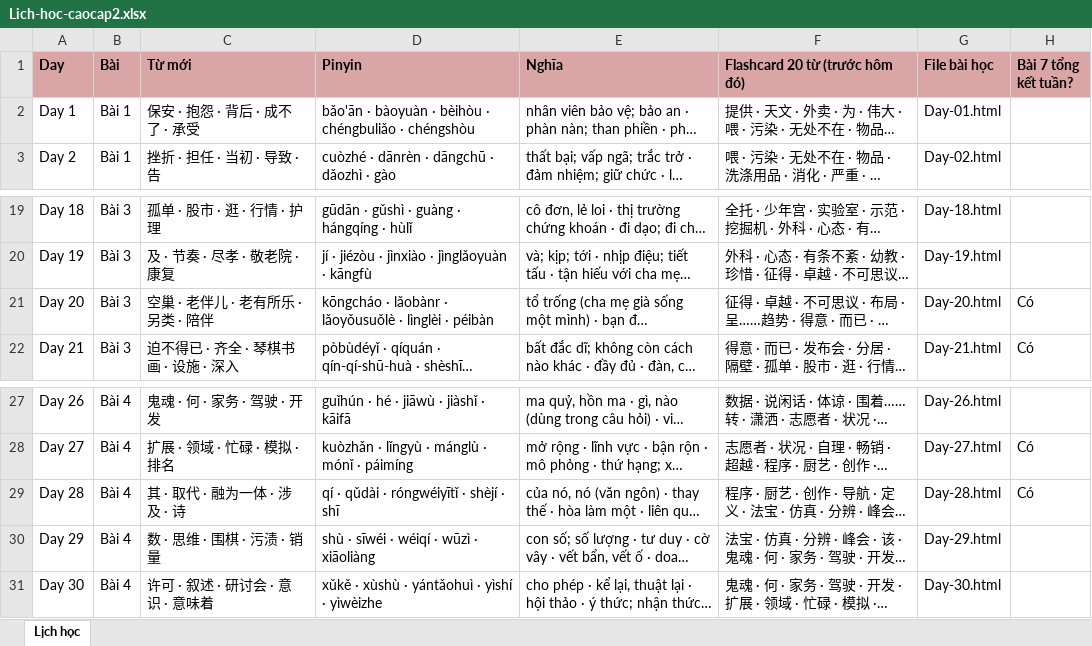
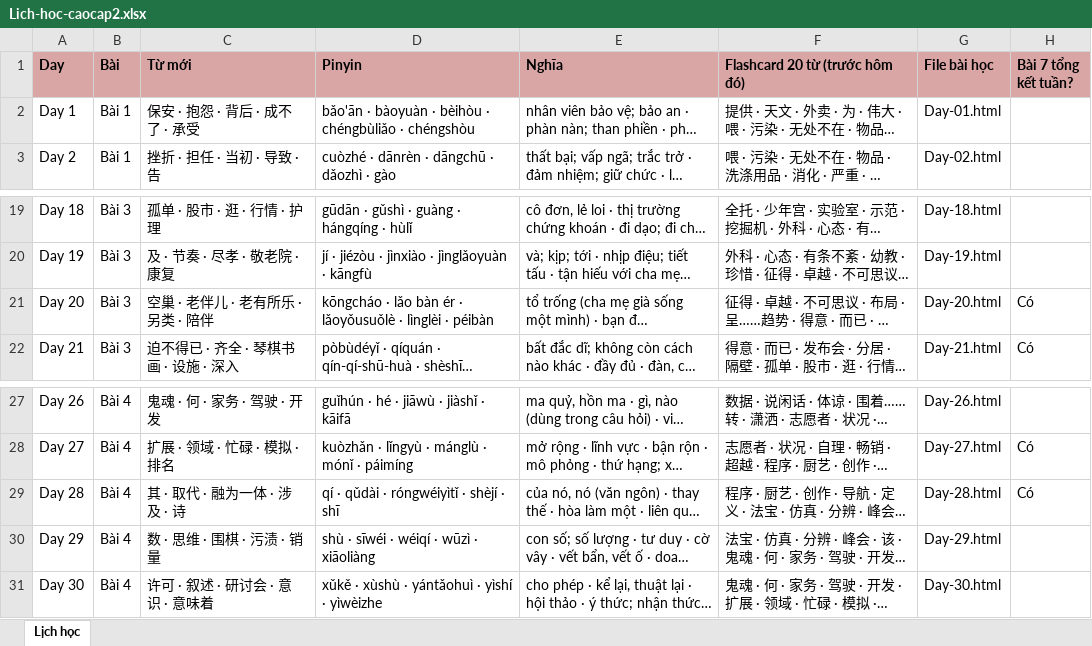
Before and after one commit to vinhnd2026/CaoCap2, an Excel workbook: Lich-hoc-caocap2.xlsx, sheet Lịch học, drawn as a sheet; only a part is shown, gaps mark what is left out; long unchanged cells end in …; values as stored, in another font and other column widths than the file's, no borders; the diff covers the shown part only; the diff names each change by its address in the sheet, - before the commit and + after, or states it on an @@ line.

Commit message:
Cap nhat CaoCap2: sua pinyin toan bo + ngu phap Bai 4 chi tiet (kem loi thuong gap) + cot ngu phap o index (phan 2: Day 41-81 + tong ket)

```diff
--- a/Lich-hoc-caocap2.xlsx (sheet Lịch học)
+++ b/Lich-hoc-caocap2.xlsx (sheet Lịch học)
-D2 (Pinyin): …bèihòu · chéngbuliǎo · chéngshòu
+D2 (Pinyin): …bèihòu · chéngbùliǎo · chéngshòu
-D21 (Pinyin): kōngcháo · lǎobànr · lǎoyǒusuǒlè…
+D21 (Pinyin): kōngcháo · lǎo bàn ér · lǎoyǒusuǒlè…
-D29 (Pinyin): qí · qǔdài · róngwéiyītǐ · shèjí · shī
+D29 (Pinyin): qí · qǔdài · róngwéiyìtǐ · shèjí · shī
```
Also changed, not shown: 12 edited cells elsewhere in this sheet, 2 other files.
